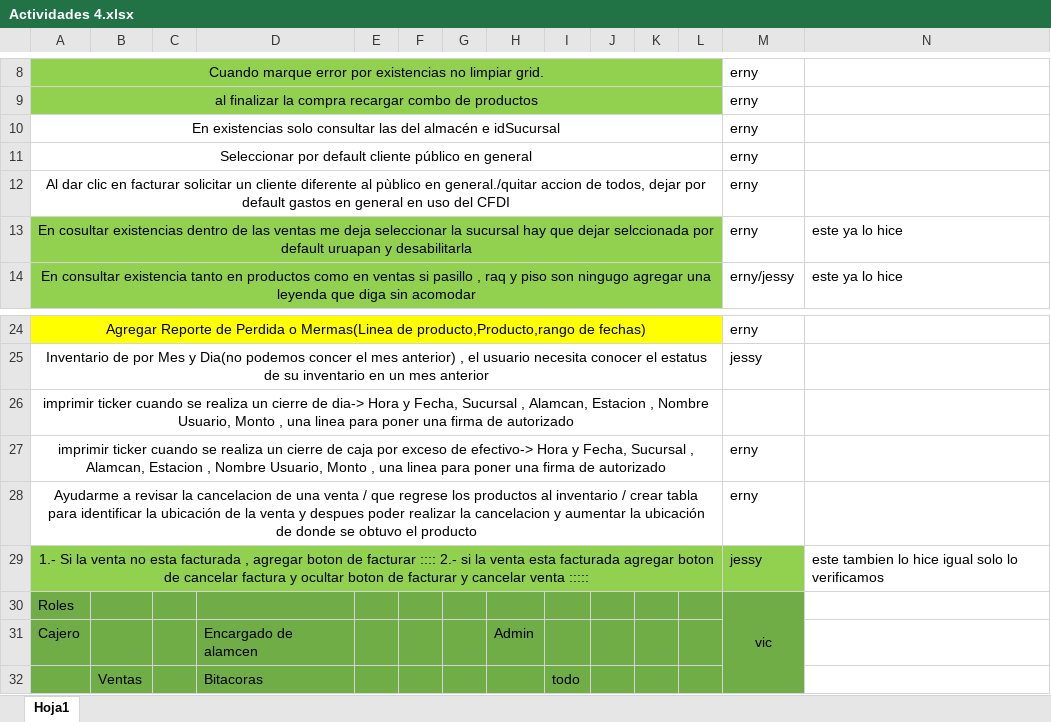
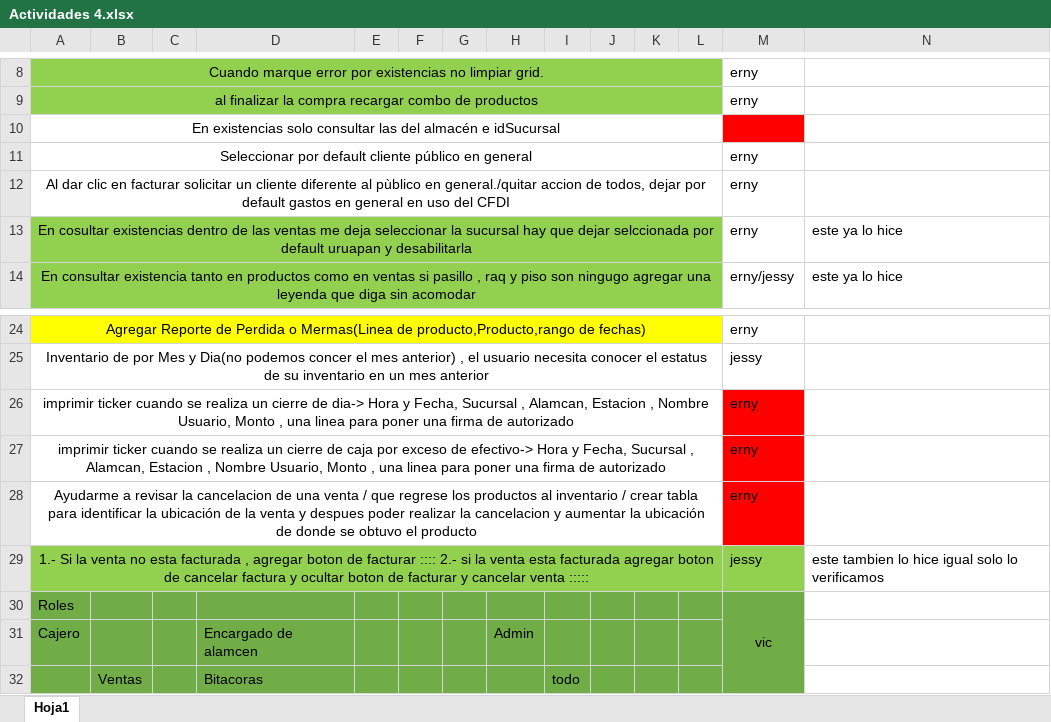
Before and after one commit to varCloud/comercializadora, an Excel workbook: Analisis/Actividades 4.xlsx, sheet Hoja1, drawn as a sheet; only a part is shown, gaps mark what is left out; values as stored, in another font and other column widths than the file's, no borders; the diff names each change by its address in the sheet, - before the commit and + after, or states it on an @@ line.

```diff
--- a/Analisis/Actividades 4.xlsx (sheet Hoja1)
+++ b/Analisis/Actividades 4.xlsx (sheet Hoja1)
@@ M10 fill: none → #FF0000, text colour: black → #FF0000 @@
-M26: (empty)
+M26: erny
-M26:M28 fill: none
+M26:M28 fill: #FF0000
```
Also changed, not shown: Analisis/inventario promedio.xlsx, 7 other files.
